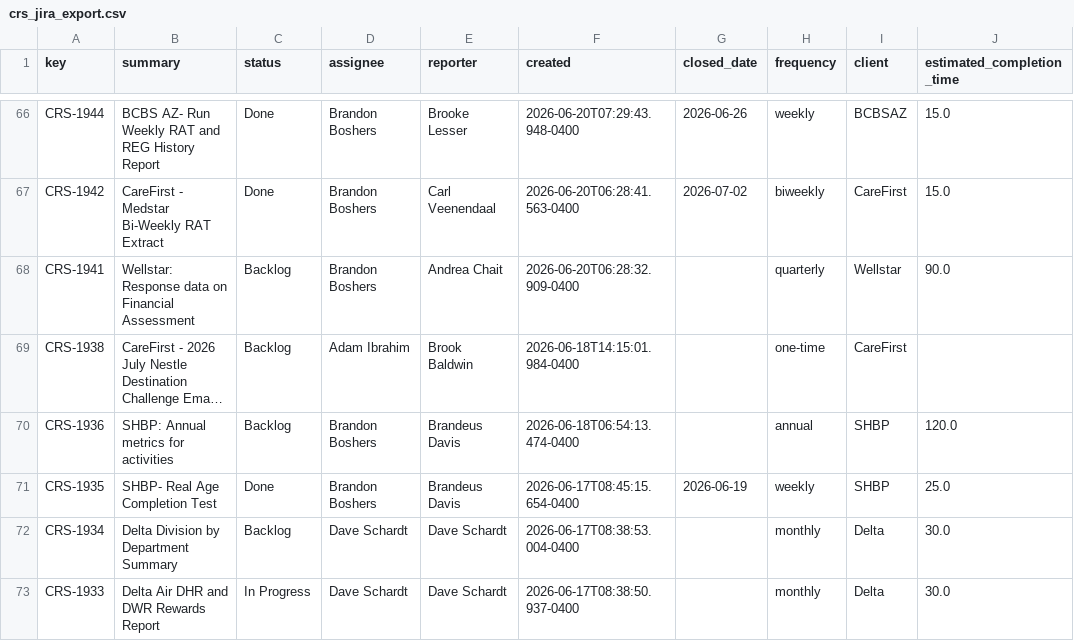
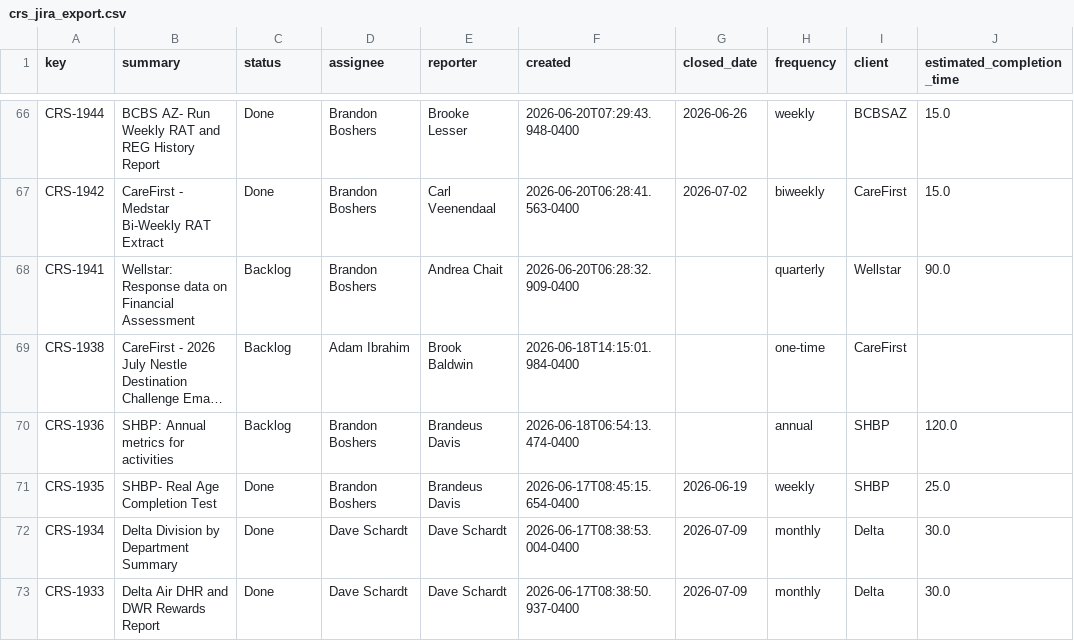
Before and after one commit to brandonboshers/crs-jira-dashboard, a CSV file: data/crs_jira_export.csv, drawn as a sheet; only a part is shown, gaps mark what is left out; long unchanged cells end in …; the diff covers the shown part only; the diff names each change by its address in the sheet, - before the commit and + after, or states it on an @@ line.

Commit message:
Sync dashboard from source

```diff
--- a/data/crs_jira_export.csv
+++ b/data/crs_jira_export.csv
-C72 (status): Backlog
+C72 (status): Done
-G72:G73 (closed_date): (empty)
+G72:G73 (closed_date): 2026-07-09
-C73 (status): In Progress
+C73 (status): Done
```
Also changed, not shown: 16 edited cells elsewhere in this file.
